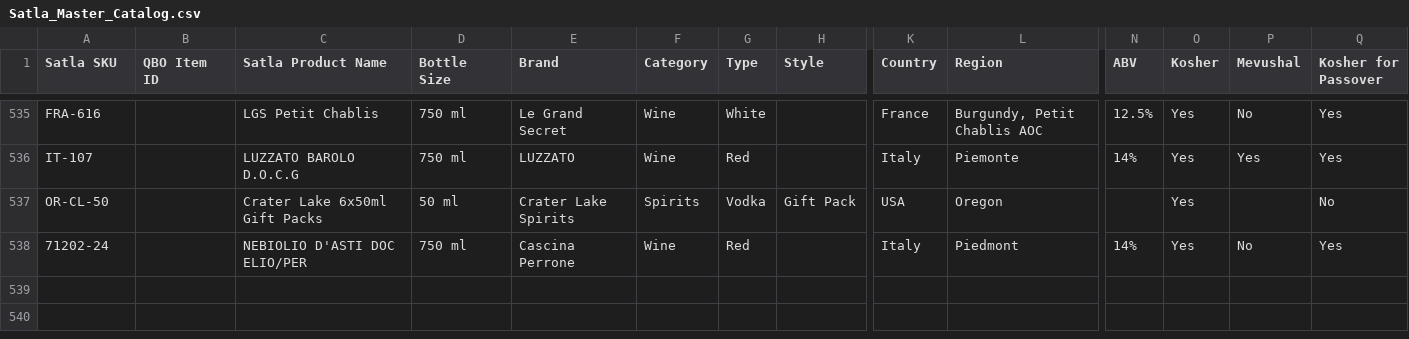
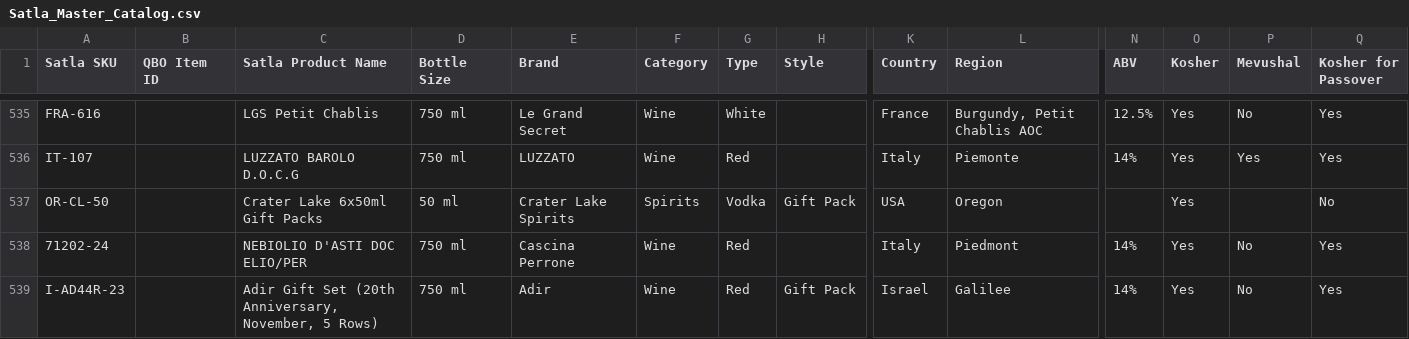
Before and after one commit to onthego770/satla-catalog, a CSV file: Satla_Master_Catalog.csv, drawn as a sheet; only a part is shown, gaps mark what is left out; rows hold the shown columns only; the diff names each change by its address in the sheet, - before the commit and + after, or states it on an @@ line.

```diff
--- a/Satla_Master_Catalog.csv
+++ b/Satla_Master_Catalog.csv
+row 539: I-AD44R-23 |  | Adir Gift Set (20th Anniversary, November, 5 Rows) | 750 ml | Adir | Wine | Red | Gift Pack | Israel | Galilee | 14% | Yes | No | Yes
```
Also changed, not shown: 1 other file.
